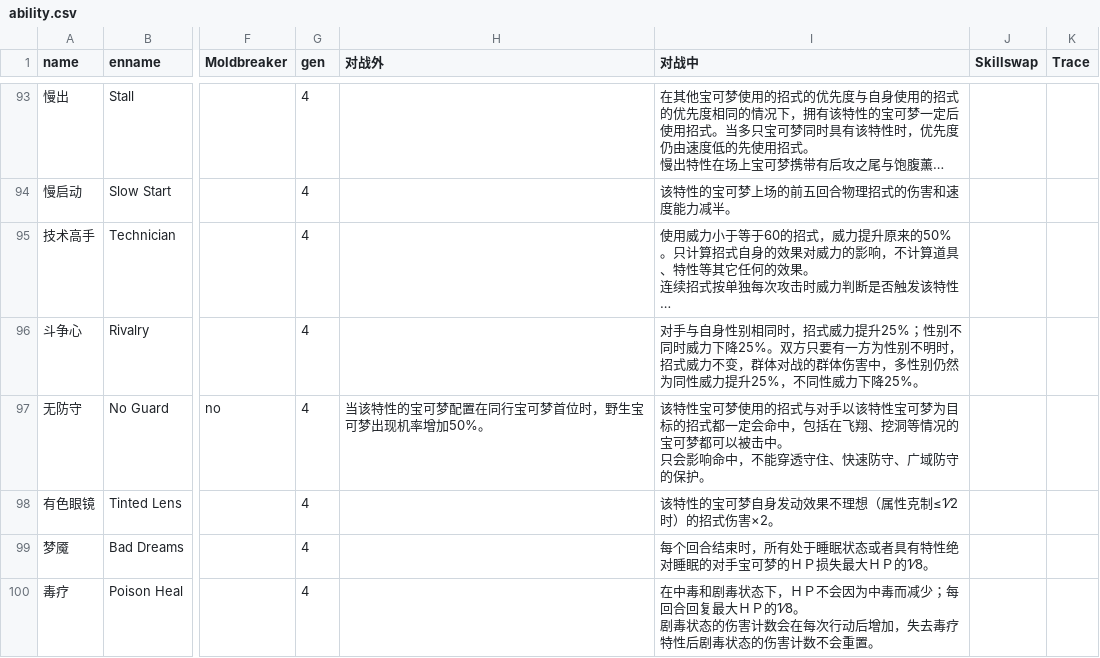
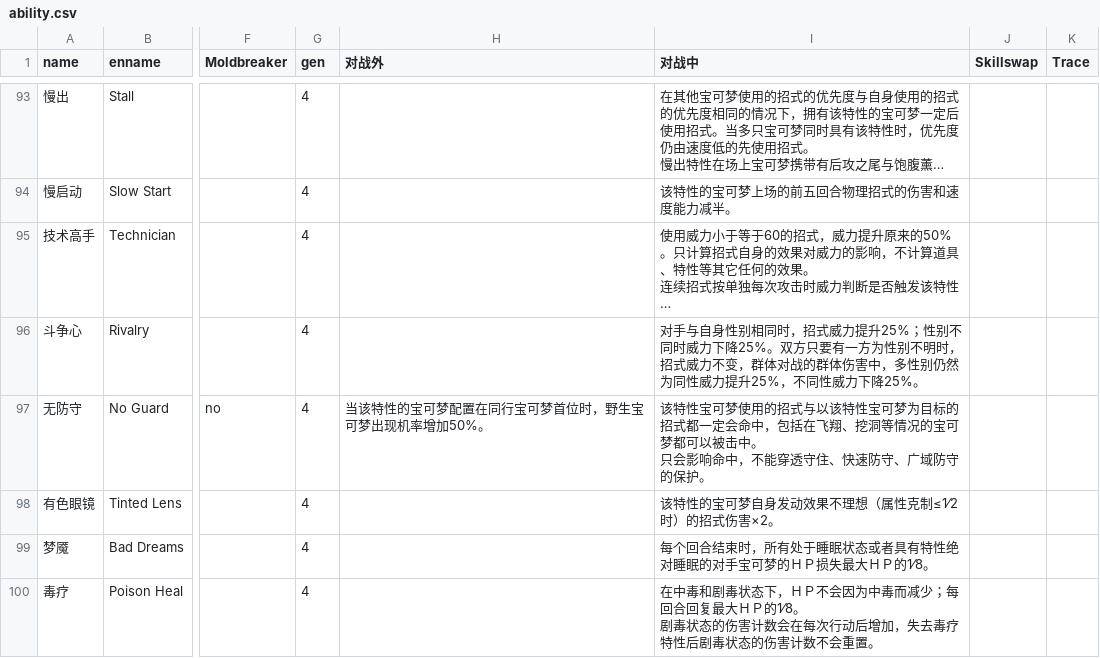
Before and after one commit to Dumeng/pm-dataset, a CSV file: dataset/ability.csv, drawn as a sheet; only a part is shown, gaps mark what is left out; long unchanged cells end in …; the diff names each change by its address in the sheet, - before the commit and + after, or states it on an @@ line.

```diff
--- a/dataset/ability.csv
+++ b/dataset/ability.csv
-I97 (对战中): …的招式与对手以该特性…
+I97 (对战中): …的招式与以该特性…
```
Also changed, not shown: dataset/move.csv.
